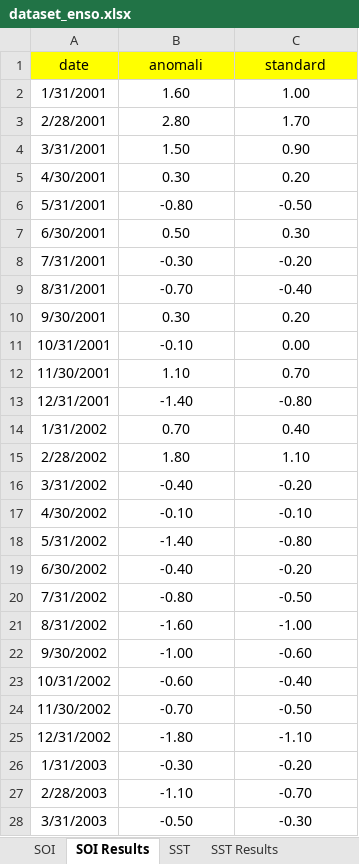
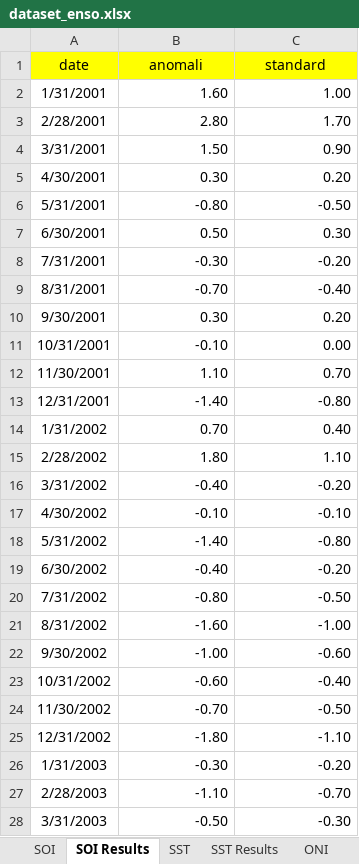
Before and after one commit to kusin/2024_BOPTN_Hopsot, an Excel workbook: source-code/dataset/dataset_enso.xlsx, sheet SOI Results, drawn as a sheet; only a part is shown; values as stored, in another font and other column widths than the file's, no borders; the diff covers the shown part only; the diff names each change by its address in the sheet, - before the commit and + after, or states it on an @@ line.

```diff
--- a/source-code/dataset/dataset_enso.xlsx (sheet SOI Results)
+++ b/source-code/dataset/dataset_enso.xlsx (sheet SOI Results)
+sheet tab: ONI
-B2:C28 alignment: center
+B2:C28 alignment: right
```
Also changed, not shown: 12 added rows and cell formats elsewhere in this sheet, sheet SST Results, 6 other files.
